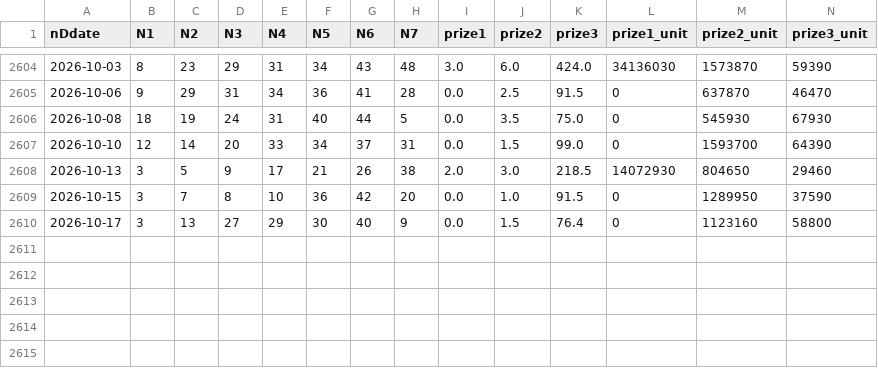
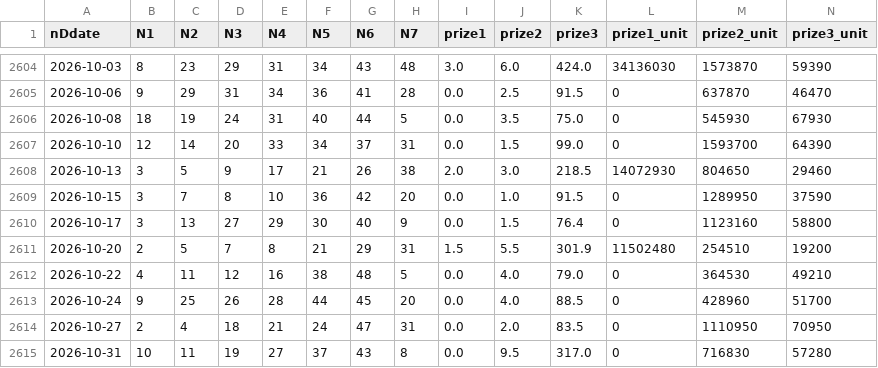
Before and after one commit to mrlam98613/msk8_prize_pred_apps, a CSV file: A_msk_lottery_data_folder/M6_lotto_history_prize.csv, drawn as a sheet; only a part is shown, gaps mark what is left out.

```diff
--- a/A_msk_lottery_data_folder/M6_lotto_history_prize.csv
+++ b/A_msk_lottery_data_folder/M6_lotto_history_prize.csv
@@ -2610 +2610,6 @@
 2026-10-17,3,13,27,29,30,40,9,0.0,1.5,76.4,0,1123160,58800
+2026-10-20,2,5,7,8,21,29,31,1.5,5.5,301.9,11502480,254510,19200
+2026-10-22,4,11,12,16,38,48,5,0.0,4.0,79.0,0,364530,49210
+2026-10-24,9,25,26,28,44,45,20,0.0,4.0,88.5,0,428960,51700
+2026-10-27,2,4,18,21,24,47,31,0.0,2.0,83.5,0,1110950,70950
+2026-10-31,10,11,19,27,37,43,8,0.0,9.5,317.0,0,716830,57280
```
Also changed, not shown: A_msk_lottery_data_folder/M2_last_upgrade_lotto_data.csv, A_msk_lottery_data_folder/M4_lotto_prize_summary.csv, 53 other files.
